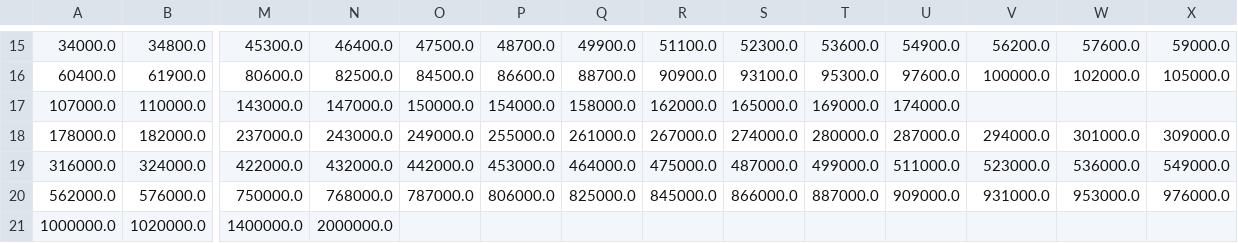
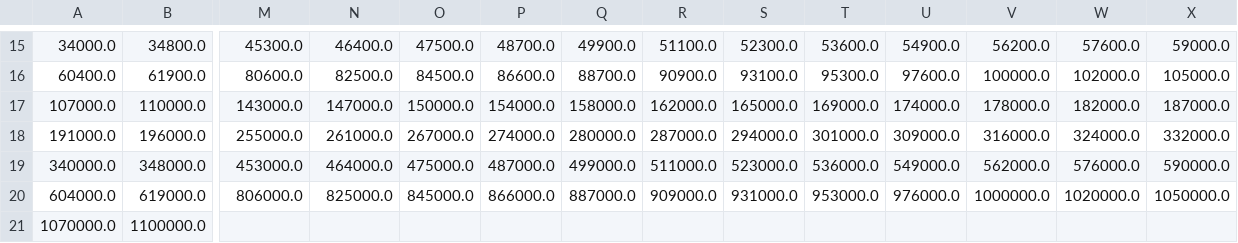
Before and after one commit to Sreeramya23/I2C-Calculator, a CSV file: Rpstd_1.csv, drawn as a sheet; only a part is shown, gaps mark what is left out; removed rows and columns are numbered as before the commit, all else as after; rows hold the shown columns only; the diff names each change by its address in the sheet, - before the commit and + after, or states it on an @@ line.

Commit message:
Update Rpstd_1.csv

```diff
--- a/Rpstd_1.csv
+++ b/Rpstd_1.csv
-V17: (empty)
+V17: 178000.0
-W17: (empty)
+W17: 182000.0
-X17: (empty)
+X17: 187000.0
-row 18: 178000.0 | 182000.0 | 237000.0 | 243000.0 | 249000.0 | 255000.0 | 261000.0 | 267000.0 | 274000.0 | 280000.0 | 287000.0 | 294000.0 | 301000.0 | 309000.0
-row 19: 316000.0 | 324000.0 | 422000.0 | 432000.0 | 442000.0 | 453000.0 | 464000.0 | 475000.0 | 487000.0 | 499000.0 | 511000.0 | 523000.0 | 536000.0 | 549000.0
-row 20: 562000.0 | 576000.0 | 750000.0 | 768000.0 | 787000.0 | 806000.0 | 825000.0 | 845000.0 | 866000.0 | 887000.0 | 909000.0 | 931000.0 | 953000.0 | 976000.0
-row 21: 1000000.0 | 1020000.0 | 1400000.0 | 2000000.0
+row 18: 191000.0 | 196000.0 | 255000.0 | 261000.0 | 267000.0 | 274000.0 | 280000.0 | 287000.0 | 294000.0 | 301000.0 | 309000.0 | 316000.0 | 324000.0 | 332000.0
+row 19: 340000.0 | 348000.0 | 453000.0 | 464000.0 | 475000.0 | 487000.0 | 499000.0 | 511000.0 | 523000.0 | 536000.0 | 549000.0 | 562000.0 | 576000.0 | 590000.0
+row 20: 604000.0 | 619000.0 | 806000.0 | 825000.0 | 845000.0 | 866000.0 | 887000.0 | 909000.0 | 931000.0 | 953000.0 | 976000.0 | 1000000.0 | 1020000.0 | 1050000.0
+row 21: 1070000.0 | 1100000.0
```
